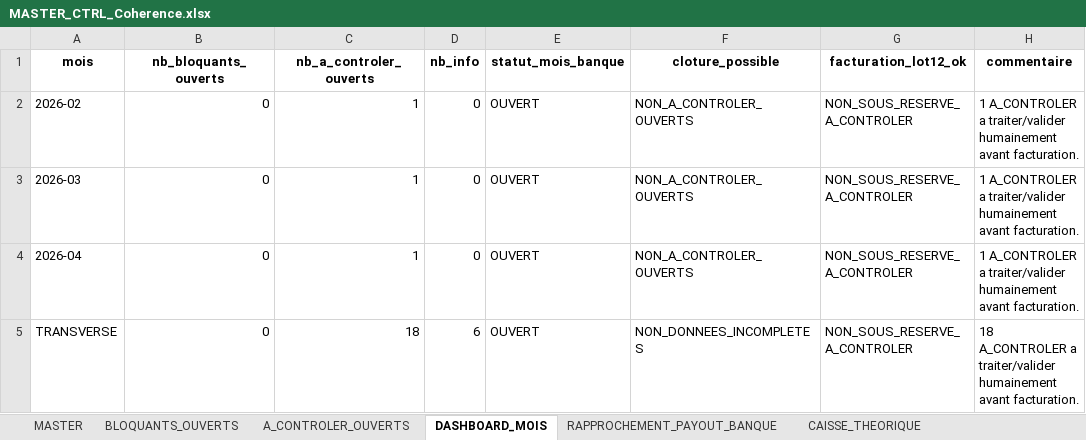
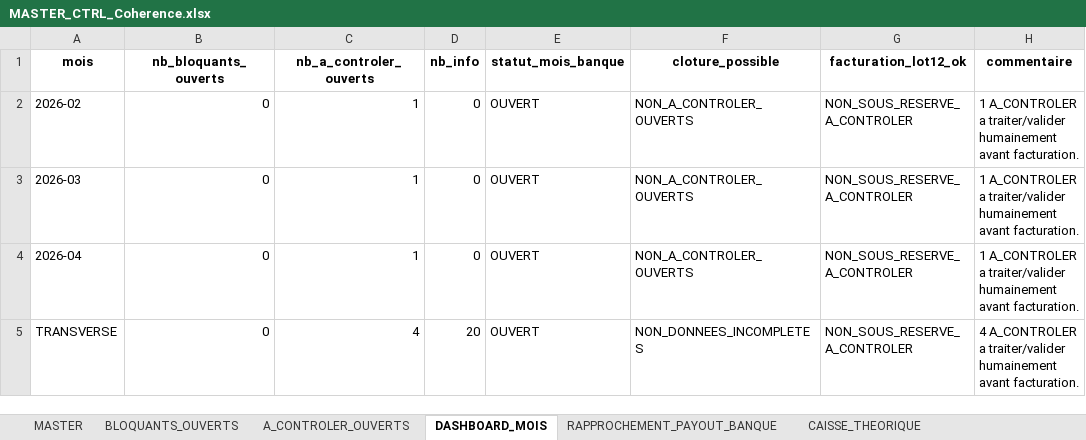
Before and after one commit to eschmitt27/hostaway-reporting, an Excel workbook: 02_TRAVAIL/Lot11_Controles/MASTER_CTRL_Coherence.xlsx, sheet DASHBOARD_MOIS, drawn as a sheet; values as stored, in another font and other column widths than the file's, no borders; the diff names each change by its address in the sheet, - before the commit and + after, or states it on an @@ line.

Commit message:
Audit fix - AUD-009 date entree gestion en INFO securisee

```diff
--- a/02_TRAVAIL/Lot11_Controles/MASTER_CTRL_Coherence.xlsx (sheet DASHBOARD_MOIS)
+++ b/02_TRAVAIL/Lot11_Controles/MASTER_CTRL_Coherence.xlsx (sheet DASHBOARD_MOIS)
-C5 (nb_a_controler_ouverts): 18
+C5 (nb_a_controler_ouverts): 4
-D5 (nb_info): 6
+D5 (nb_info): 20
-H5 (commentaire): 18 A_CONTROLER a…
+H5 (commentaire): 4 A_CONTROLER a…
```
Also changed, not shown: sheet A_CONTROLER_OUVERTS, sheet MASTER, 2 other files.
